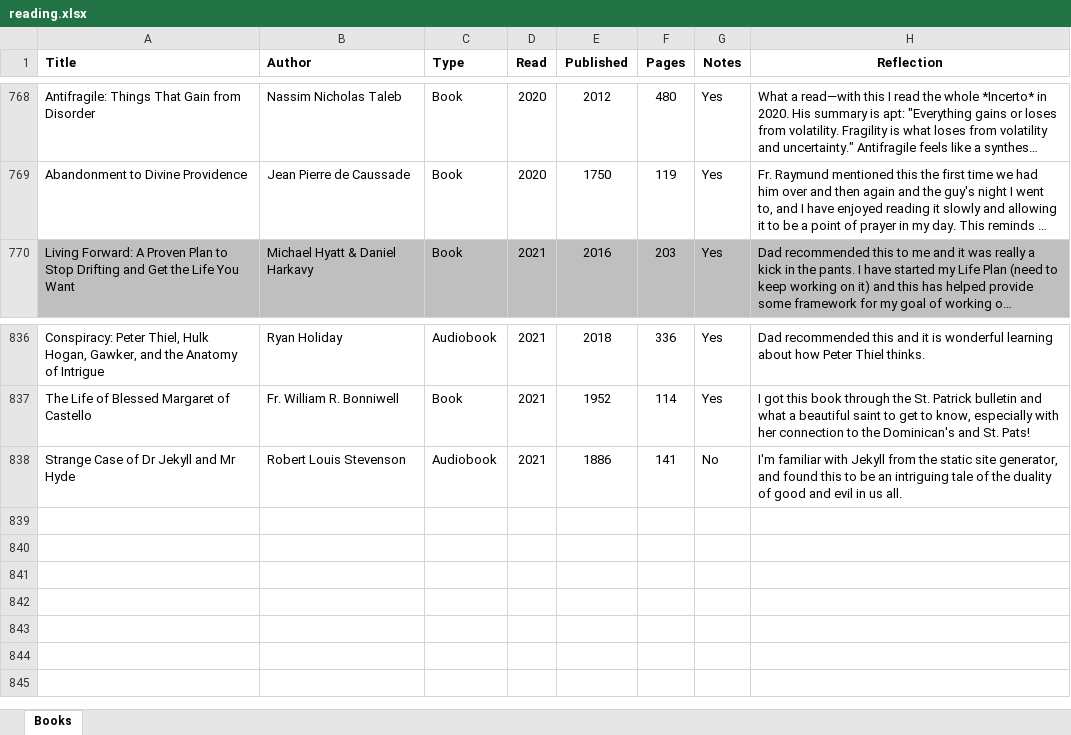
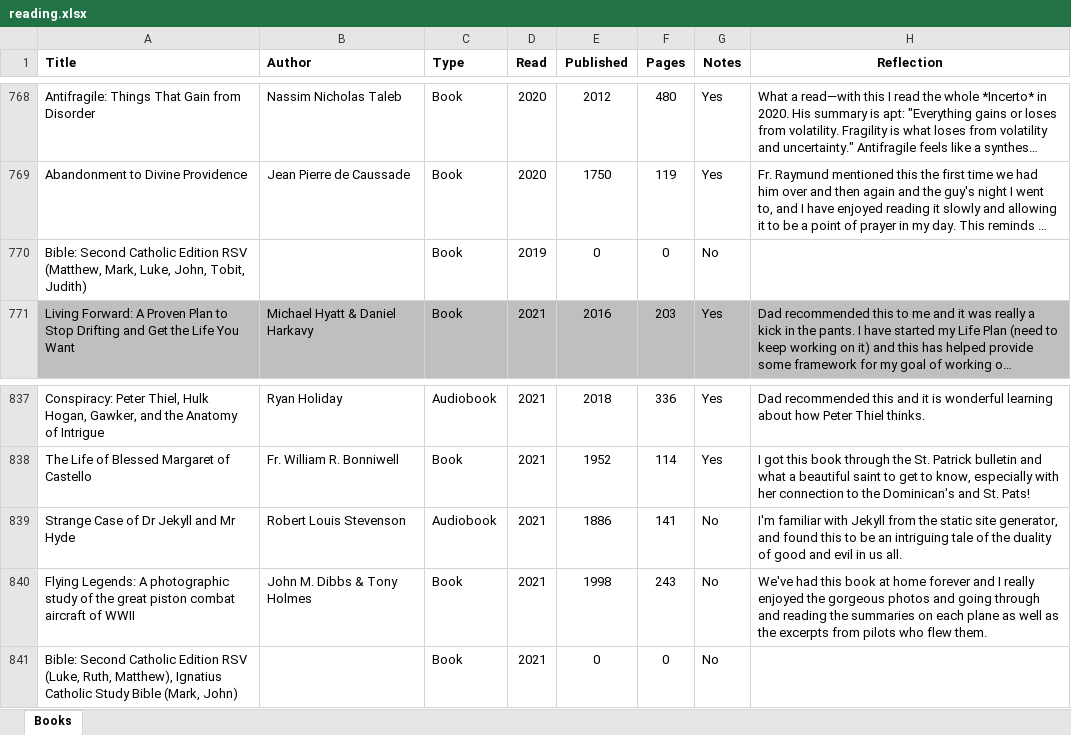
Before and after one commit to mkudija/mkudija.github.io, an Excel workbook: reading/reading.xlsx, sheet Books, drawn as a sheet; only a part is shown, gaps mark what is left out; long unchanged cells end in …; values as stored, in another font and other column widths than the file's, no borders; conditional formats not drawn; the diff names each change by its address in the sheet, - before the commit and + after, or states it on an @@ line.

```diff
--- a/reading/reading.xlsx (sheet Books)
+++ b/reading/reading.xlsx (sheet Books)
+row 770: Bible: Second Catholic Edition RSV (Matthew, Mark, Luke, John, Tobit, Judith) |  | Book | 2019 | 0 | 0 | No
+row 840: Flying Legends: A photographic study of the great piston combat aircraft of WWII | John M. Dibbs & Tony Holmes | Book | 2021 | 1998 | 243 | No | We've had this book at home forever and I really enjoyed the gorgeous photos and going through and reading the summaries on each plane as well as the excerpts from pilots who flew them.
+row 841: Bible: Second Catholic Edition RSV (Luke, Ruth, Matthew), Ignatius Catholic Study Bible (Mark, John) |  | Book | 2021 | 0 | 0 | No
```
Also changed, not shown: 5 other files.
